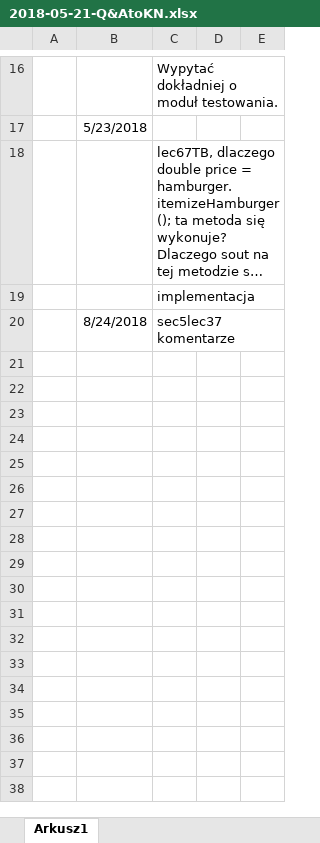
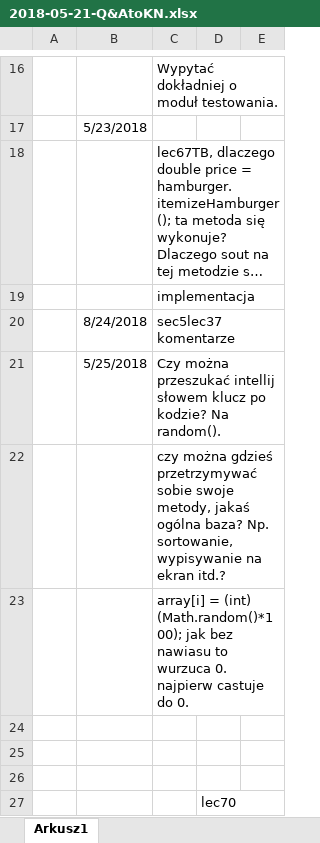
Before and after one commit to PiotrJaskiewicz/udemycjm, an Excel workbook: 2018-05-21-Q&AtoKN.xlsx, sheet Arkusz1, drawn as a sheet; only a part is shown, gaps mark what is left out; long unchanged cells end in …; values as stored, in another font and other column widths than the file's, no borders; charts and pictures not drawn; the diff names each change by its address in the sheet, - before the commit and + after, or states it on an @@ line.

```diff
--- a/2018-05-21-Q&AtoKN.xlsx (sheet Arkusz1)
+++ b/2018-05-21-Q&AtoKN.xlsx (sheet Arkusz1)
+row 21:  | 5/25/2018 | Czy można przeszukać intellij słowem klucz po kodzie? Na random().
+row 22:  |  | czy można gdzieś przetrzymywać sobie swoje metody, jakaś ogólna baza? Np. sortowanie, wypisywanie na ekran itd.?
+row 23:  |  | array[i] = (int) (Math.random()*100); jak bez nawiasu to wurzuca 0. najpierw castuje do 0.
+row 24: (empty)
+row 25: (empty)
+row 26: (empty)
+row 27:  |  |  | lec70
```
Also changed, not shown: charts or pictures, 2 other files.
